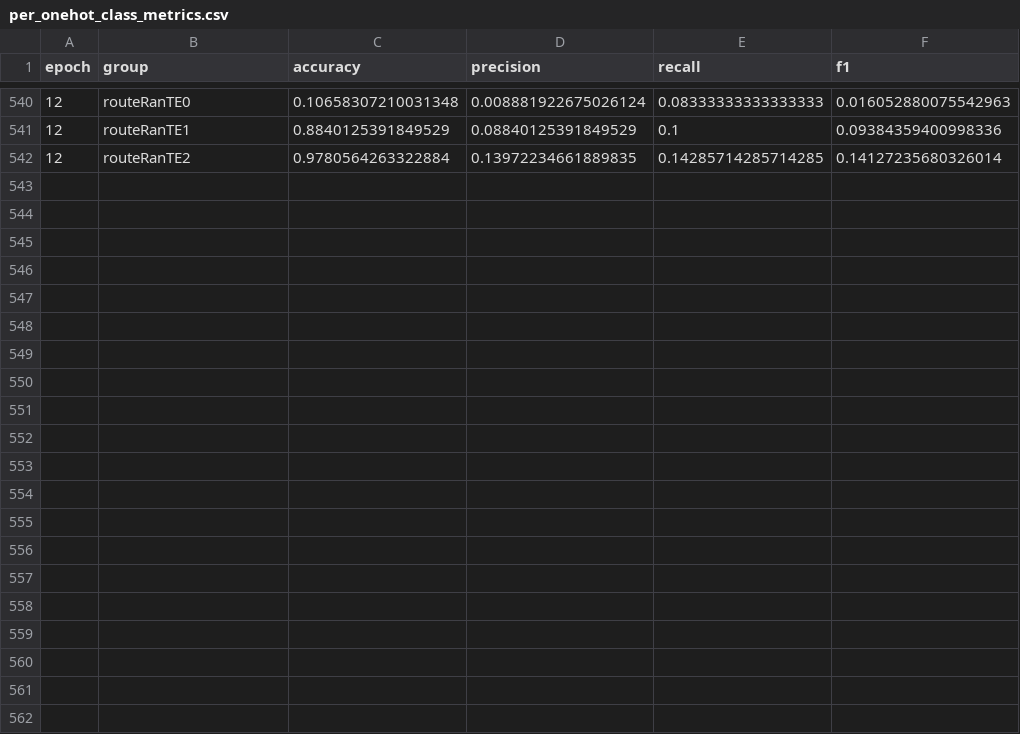
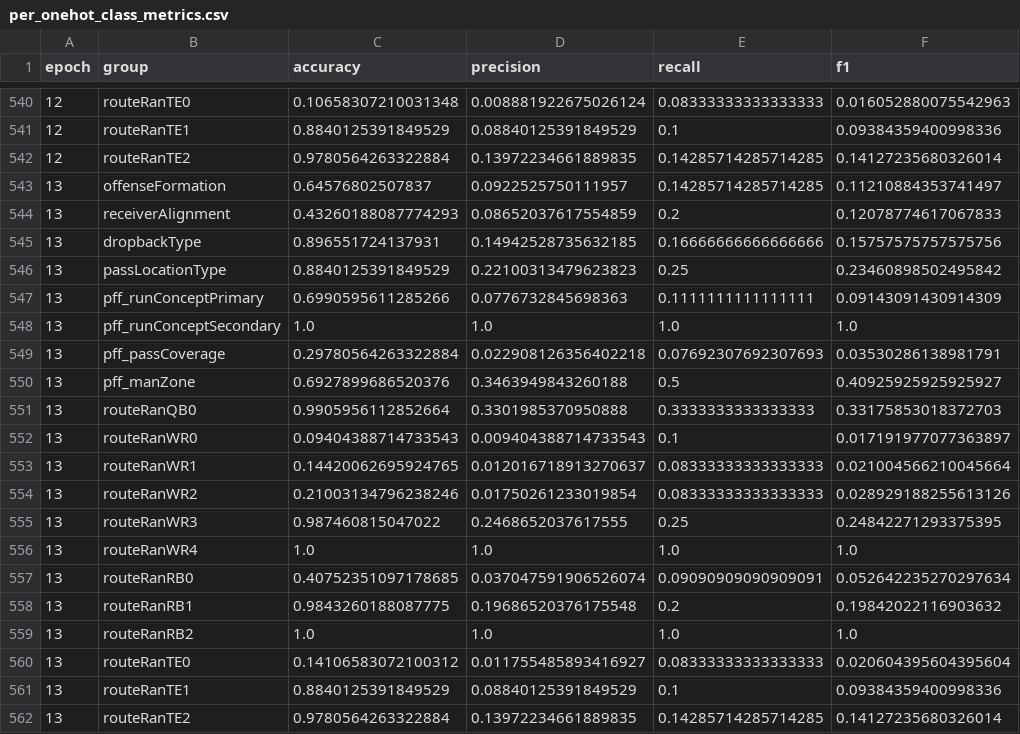
Before and after one commit to ZackFred07/NFLPlayFormationPrediction, a CSV file: outputs/higher_lr_more_epochs/per_onehot_class_metrics.csv, drawn as a sheet; only a part is shown, gaps mark what is left out; the diff names each change by its address in the sheet, - before the commit and + after, or states it on an @@ line.

```diff
--- a/outputs/higher_lr_more_epochs/per_onehot_class_metrics.csv
+++ b/outputs/higher_lr_more_epochs/per_onehot_class_metrics.csv
+row 543: 13 | offenseFormation | 0.64576802507837 | 0.0922525750111957 | 0.14285714285714285 | 0.11210884353741497
+row 544: 13 | receiverAlignment | 0.43260188087774293 | 0.08652037617554859 | 0.2 | 0.12078774617067833
+row 545: 13 | dropbackType | 0.896551724137931 | 0.14942528735632185 | 0.16666666666666666 | 0.15757575757575756
+row 546: 13 | passLocationType | 0.8840125391849529 | 0.22100313479623823 | 0.25 | 0.23460898502495842
+row 547: 13 | pff_runConceptPrimary | 0.6990595611285266 | 0.0776732845698363 | 0.1111111111111111 | 0.09143091430914309
+row 548: 13 | pff_runConceptSecondary | 1.0 | 1.0 | 1.0 | 1.0
+row 549: 13 | pff_passCoverage | 0.29780564263322884 | 0.022908126356402218 | 0.07692307692307693 | 0.03530286138981791
+row 550: 13 | pff_manZone | 0.6927899686520376 | 0.3463949843260188 | 0.5 | 0.40925925925925927
+row 551: 13 | routeRanQB0 | 0.9905956112852664 | 0.3301985370950888 | 0.3333333333333333 | 0.33175853018372703
+row 552: 13 | routeRanWR0 | 0.09404388714733543 | 0.009404388714733543 | 0.1 | 0.017191977077363897
+row 553: 13 | routeRanWR1 | 0.14420062695924765 | 0.012016718913270637 | 0.08333333333333333 | 0.021004566210045664
+row 554: 13 | routeRanWR2 | 0.21003134796238246 | 0.01750261233019854 | 0.08333333333333333 | 0.028929188255613126
+row 555: 13 | routeRanWR3 | 0.987460815047022 | 0.2468652037617555 | 0.25 | 0.24842271293375395
+row 556: 13 | routeRanWR4 | 1.0 | 1.0 | 1.0 | 1.0
+row 557: 13 | routeRanRB0 | 0.40752351097178685 | 0.037047591906526074 | 0.09090909090909091 | 0.052642235270297634
+row 558: 13 | routeRanRB1 | 0.9843260188087775 | 0.19686520376175548 | 0.2 | 0.19842022116903632
+row 559: 13 | routeRanRB2 | 1.0 | 1.0 | 1.0 | 1.0
+row 560: 13 | routeRanTE0 | 0.14106583072100312 | 0.011755485893416927 | 0.08333333333333333 | 0.020604395604395604
+row 561: 13 | routeRanTE1 | 0.8840125391849529 | 0.08840125391849529 | 0.1 | 0.09384359400998336
+row 562: 13 | routeRanTE2 | 0.9780564263322884 | 0.13972234661889835 | 0.14285714285714285 | 0.14127235680326014
```
Also changed, not shown: outputs/higher_lr_more_epochs/epoch_metrics.csv, outputs/more_epochs/epoch_metrics.csv, 7 other files.
